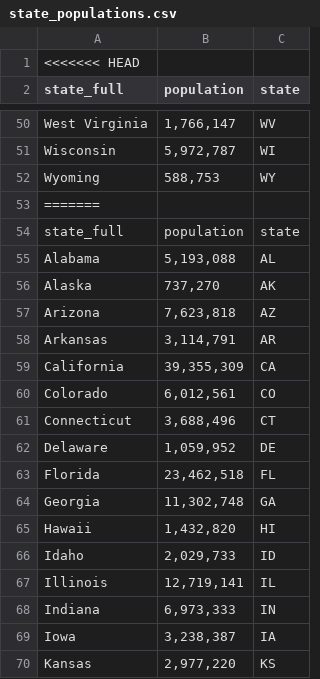
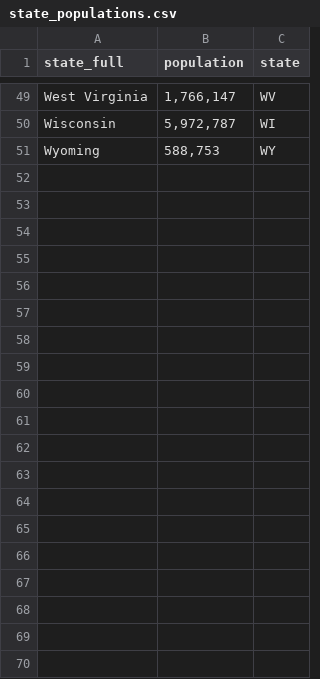
Before and after one commit to INFO-526-SU26/final-site-mcburris97, a CSV file: data/state_populations.csv, drawn as a sheet; only a part is shown, gaps mark what is left out; the diff covers the shown part only; the diff names each change by its address in the sheet, - before the commit and + after, or states it on an @@ line.

```diff
--- a/data/state_populations.csv
+++ b/data/state_populations.csv
-row 1: <<<<<<< HEAD
-row 53: =======
-row 54: state_full | population | state
-row 55: Alabama | 5,193,088 | AL
-row 56: Alaska | 737,270 | AK
-row 57: Arizona | 7,623,818 | AZ
-row 58: Arkansas | 3,114,791 | AR
-row 59: California | 39,355,309 | CA
-row 60: Colorado | 6,012,561 | CO
-row 61: Connecticut | 3,688,496 | CT
-row 62: Delaware | 1,059,952 | DE
-row 63: Florida | 23,462,518 | FL
-row 64: Georgia | 11,302,748 | GA
-row 65: Hawaii | 1,432,820 | HI
-row 66: Idaho | 2,029,733 | ID
-row 67: Illinois | 12,719,141 | IL
-row 68: Indiana | 6,973,333 | IN
-row 69: Iowa | 3,238,387 | IA
-row 70: Kansas | 2,977,220 | KS
```
Also changed, not shown: 35 removed rows elsewhere in this file, 1 other file.
